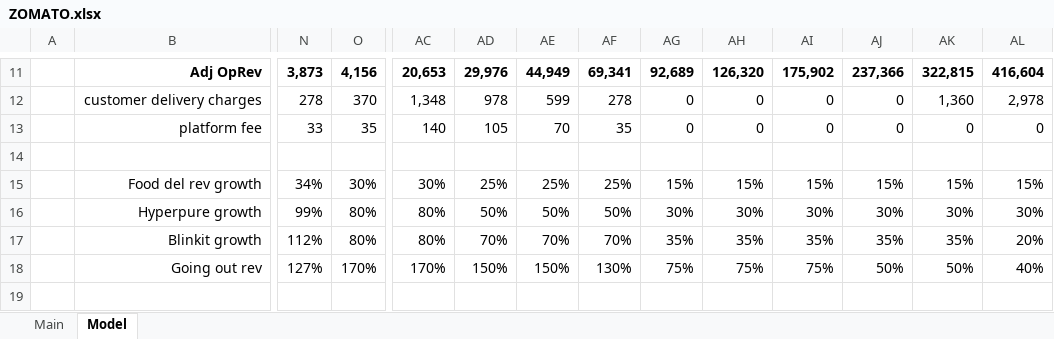
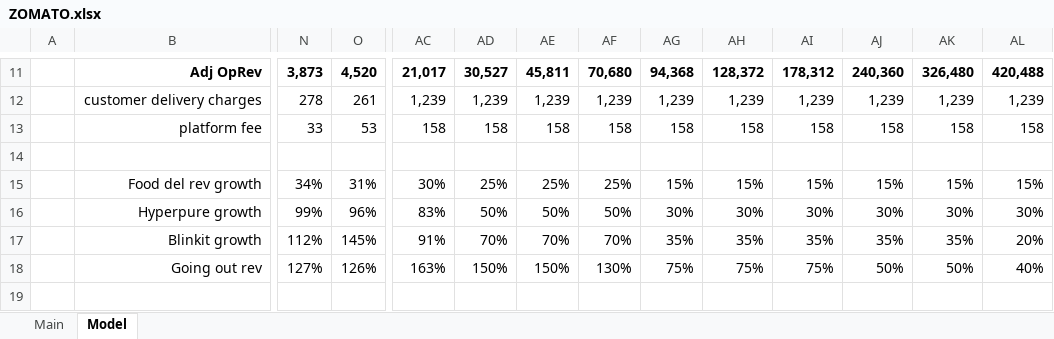
Before and after one commit to sameerr03/Models, an Excel workbook: ZOMATO.xlsx, sheet Model, drawn as a sheet; only a part is shown, gaps mark what is left out; values as stored, in another font and other column widths than the file's, no borders; charts and pictures and conditional formats not drawn; removed rows and columns are numbered as before the commit, all else as after; rows hold the shown columns only; the diff covers the shown part only; the diff names each change by its address in the sheet, - before the commit and + after, or states it on an @@ line.

```diff
--- a/ZOMATO.xlsx (sheet Model)
+++ b/ZOMATO.xlsx (sheet Model)
-O11: 4,156
+O11: 4,520
-AC11: 20,653
+AC11: 21,017
-AD11: 29,976
+AD11: 30,527
-AE11: 44,949
+AE11: 45,811
-AF11: 69,341
+AF11: 70,680
-AG11: 92,689
+AG11: 94,368
-AH11: 126,320
+AH11: 128,372
-AI11: 175,902
+AI11: 178,312
-AJ11: 237,366
+AJ11: 240,360
-AK11: 322,815
+AK11: 326,480
-AL11: 416,604
+AL11: 420,488
-O12: 370
+O12: 261
-AC12: 1,348
+AC12: 1,239
-AD12: 978
+AD12: 1,239
-AE12: 599
+AE12: 1,239
-AF12: 278
+AF12: 1,239
-AG12: 0
+AG12: 1,239
-AH12: 0
+AH12: 1,239
-AI12: 0
+AI12: 1,239
-AJ12: 0
+AJ12: 1,239
-AK12: 1,360
+AK12: 1,239
-AL12: 2,978
+AL12: 1,239
-row 13:  | platform fee | 33 | 35 | 140 | 105 | 70 | 35 | 0 | 0 | 0 | 0 | 0 | 0
+row 13:  | platform fee | 33 | 53 | 158 | 158 | 158 | 158 | 158 | 158 | 158 | 158 | 158 | 158
-O15: 30%
+O15: 31%
-O16: 80%
+O16: 96%
-AC16: 80%
+AC16: 83%
-O17: 80%
+O17: 145%
-AC17: 80%
+AC17: 91%
-O18: 170%
+O18: 126%
-AC18: 170%
+AC18: 163%
```
Also changed, not shown: 4 added rows, 4 removed rows and 349 edited cells elsewhere in this sheet, sheet Main, formulas that keep their value, charts or pictures, TITAGARH.xlsx, 3 other files.
